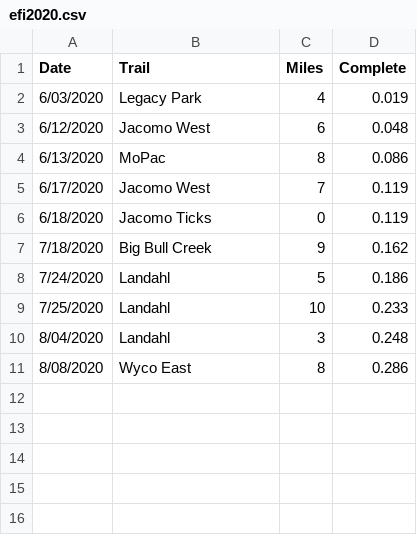
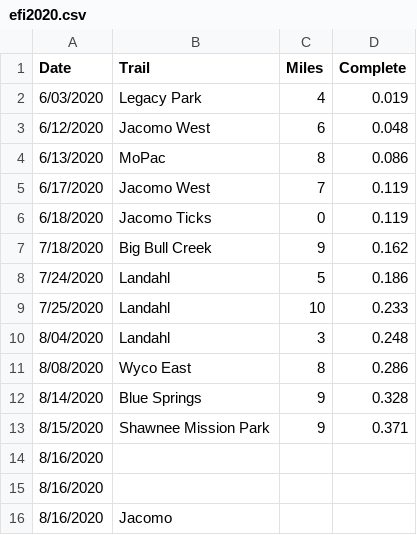
Before and after one commit to johnsug/garmin, a CSV file: efi2020.csv, drawn as a sheet; the diff names each change by its address in the sheet, - before the commit and + after, or states it on an @@ line.

Commit message:
Update efi2020.csv

```diff
--- a/efi2020.csv
+++ b/efi2020.csv
+row 12: 8/14/2020 | Blue Springs | 9 | 0.328
+row 13: 8/15/2020 | Shawnee Mission Park | 9 | 0.371
+row 14: 8/16/2020
+row 15: 8/16/2020
+row 16: 8/16/2020 | Jacomo
```
